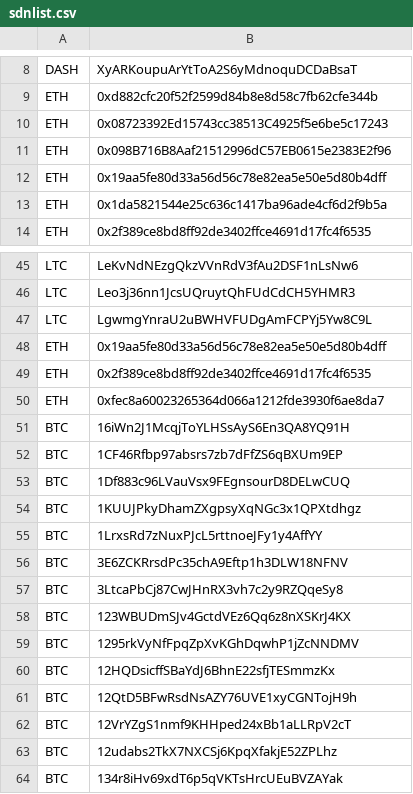
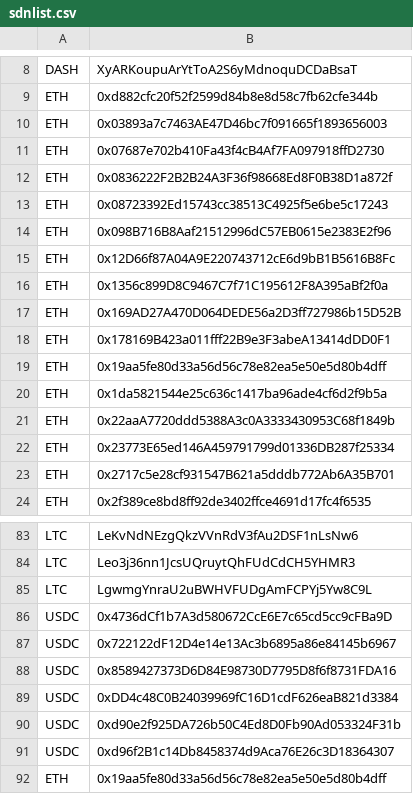
Before and after one commit to Louis0723/Cryptocurrency_Sanction_List, a CSV file: sdnlist.csv, drawn as a sheet; only a part is shown, gaps mark what is left out; the shorter side is filled out with more unchanged rows; the diff covers the shown part only; the diff names each change by its address in the sheet, - before the commit and + after, or states it on an @@ line.

```diff
--- a/sdnlist.csv
+++ b/sdnlist.csv
+row 10: ETH | 0x03893a7c7463AE47D46bc7f091665f1893656003
+row 11: ETH | 0x07687e702b410Fa43f4cB4Af7FA097918ffD2730
+row 12: ETH | 0x0836222F2B2B24A3F36f98668Ed8F0B38D1a872f
+row 15: ETH | 0x12D66f87A04A9E220743712cE6d9bB1B5616B8Fc
+row 16: ETH | 0x1356c899D8C9467C7f71C195612F8A395aBf2f0a
+row 17: ETH | 0x169AD27A470D064DEDE56a2D3ff727986b15D52B
+row 18: ETH | 0x178169B423a011fff22B9e3F3abeA13414dDD0F1
+row 21: ETH | 0x22aaA7720ddd5388A3c0A3333430953C68f1849b
+row 22: ETH | 0x23773E65ed146A459791799d01336DB287f25334
+row 23: ETH | 0x2717c5e28cf931547B621a5dddb772Ab6A35B701
+row 86: USDC | 0x4736dCf1b7A3d580672CcE6E7c65cd5cc9cFBa9D
+row 87: USDC | 0x722122dF12D4e14e13Ac3b6895a86e84145b6967
+row 88: USDC | 0x8589427373D6D84E98730D7795D8f6f8731FDA16
+row 89: USDC | 0xDD4c48C0B24039969fC16D1cdF626eaB821d3384
+row 90: USDC | 0xd90e2f925DA726b50C4Ed8D0Fb90Ad053324F31b
+row 91: USDC | 0xd96f2B1c14Db8458374d9Aca76E26c3D18364307
```
Also changed, not shown: 28 added rows elsewhere in this file, 1 other file.
